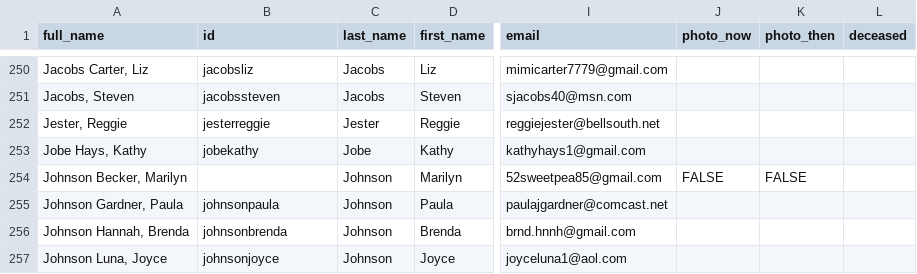
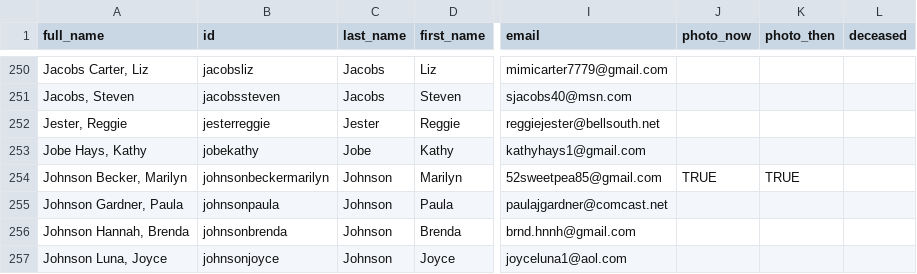
Before and after one commit to johnmparkinson/whs70, a CSV file: src/data/people.csv, drawn as a sheet; only a part is shown, gaps mark what is left out; the diff names each change by its address in the sheet, - before the commit and + after, or states it on an @@ line.

```diff
--- a/src/data/people.csv
+++ b/src/data/people.csv
-B254 (id): (empty)
+B254 (id): johnsonbeckermarilyn
-J254 (photo_now): FALSE
+J254 (photo_now): TRUE
-K254 (photo_then): FALSE
+K254 (photo_then): TRUE
```
Also changed, not shown: 2 other files.
